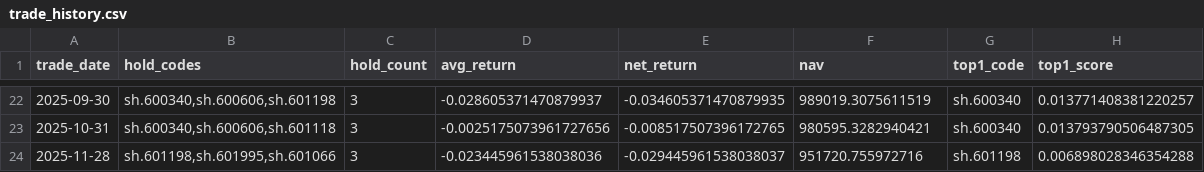
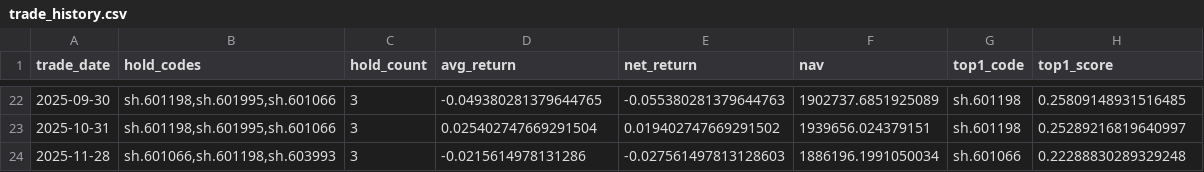
Before and after one commit to TrewYu-05/financial-data-mining, a CSV file: 4/results/trade_history.csv, drawn as a sheet; only a part is shown, gaps mark what is left out; the diff covers the shown part only.

```diff
--- a/4/results/trade_history.csv
+++ b/4/results/trade_history.csv
@@ -22,3 +22,3 @@
-2025-09-30,"sh.600340,sh.600606,sh.601198",3,-0.028605371470879937,-0.034605371470879935,989019.3075611519,sh.600340,0.013771408381220257
-2025-10-31,"sh.600340,sh.600606,sh.601118",3,-0.0025175073961727656,-0.008517507396172765,980595.3282940421,sh.600340,0.013793790506487305
-2025-11-28,"sh.601198,sh.601995,sh.601066",3,-0.023445961538038036,-0.029445961538038037,951720.755972716,sh.601198,0.006898028346354288
+2025-09-30,"sh.601198,sh.601995,sh.601066",3,-0.049380281379644765,-0.055380281379644763,1902737.6851925089,sh.601198,0.25809148931516485
+2025-10-31,"sh.601198,sh.601995,sh.601066",3,0.025402747669291504,0.019402747669291502,1939656.024379151,sh.601198,0.25289216819640997
+2025-11-28,"sh.601066,sh.601198,sh.603993",3,-0.0215614978131286,-0.027561497813128603,1886196.1991050034,sh.601066,0.22288830289329248
```
Also changed, not shown: 119 edited cells elsewhere in this file, 4/data/test_factor.csv, 4/data/train_factor.csv, 16 other files.
